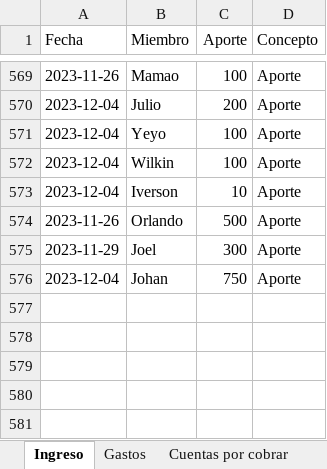
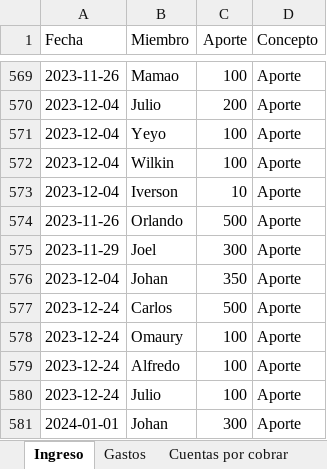
Before and after one commit to Johan-rosa/goat_website, an Excel workbook: data/aportes.xlsx, sheet Ingreso, drawn as a sheet; only a part is shown, gaps mark what is left out; values as stored, in another font and other column widths than the file's, no borders; conditional formats not drawn; the diff names each change by its address in the sheet, - before the commit and + after, or states it on an @@ line.

Commit message:
Registro de aportes y adecuar miembros a 2024

```diff
--- a/data/aportes.xlsx (sheet Ingreso)
+++ b/data/aportes.xlsx (sheet Ingreso)
-C576 (Aporte): 750
+C576 (Aporte): 350
+row 577: 2023-12-24 | Carlos | 500 | Aporte
+row 578: 2023-12-24 | Omaury | 100 | Aporte
+row 579: 2023-12-24 | Alfredo | 100 | Aporte
+row 580: 2023-12-24 | Julio | 100 | Aporte
+row 581: 2024-01-01 | Johan | 300 | Aporte
```
Also changed, not shown: sheet Cuentas por cobrar, sheet Gastos, data/miembros.xlsx.
